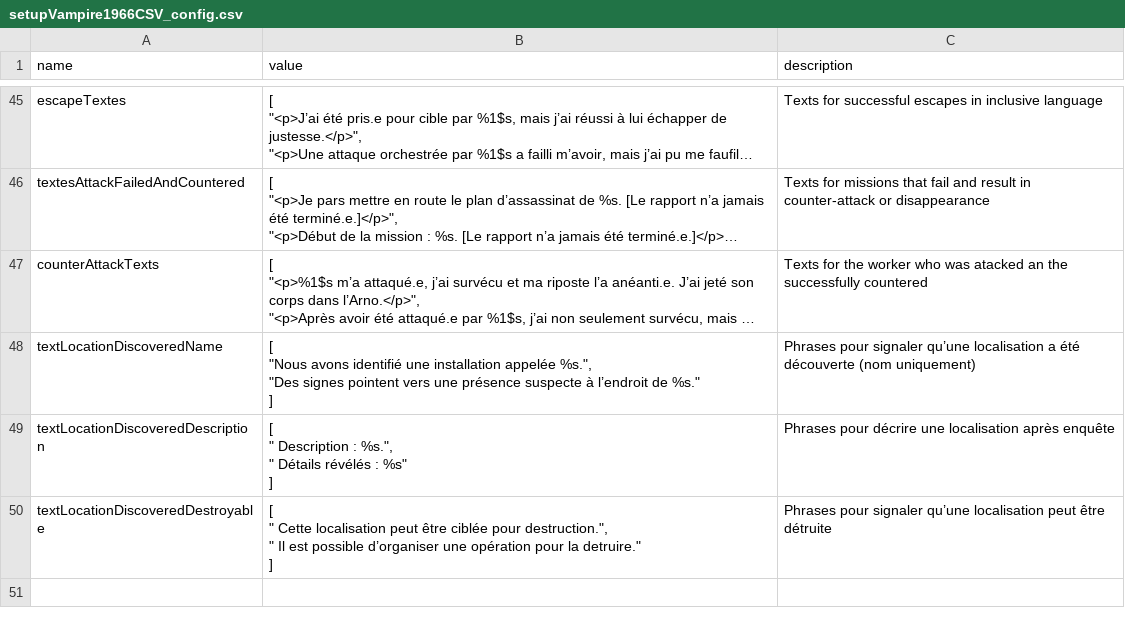
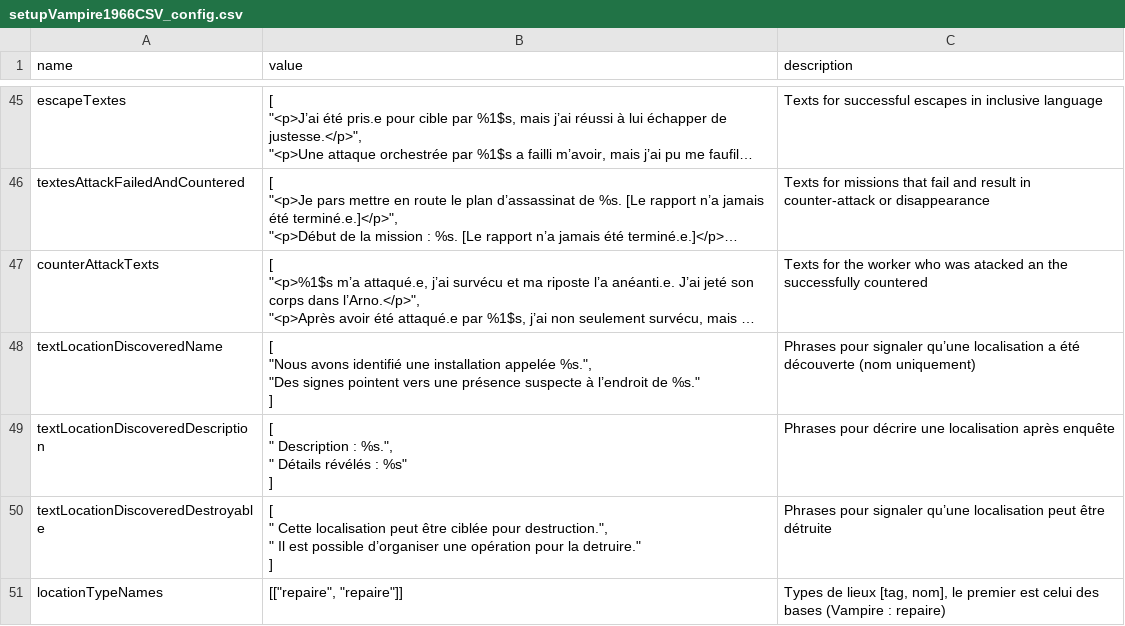
Before and after one commit to Edward-Croc/RPGConquestGame, a CSV file: var/csv/setupVampire1966CSV_config.csv, drawn as a sheet; only a part is shown, gaps mark what is left out; long unchanged cells end in …; the diff names each change by its address in the sheet, - before the commit and + after, or states it on an @@ line.

Commit message:
config: name the Vampire1966 base « repaire », and drop two stray spaces

```diff
--- a/var/csv/setupVampire1966CSV_config.csv
+++ b/var/csv/setupVampire1966CSV_config.csv
+row 51: locationTypeNames | [["repaire", "repaire"]] | Types de lieux [tag, nom], le premier est celui des bases (Vampire : repaire)
```
Also changed, not shown: var/csv/setupVampire1966CSV_transformations.csv.
